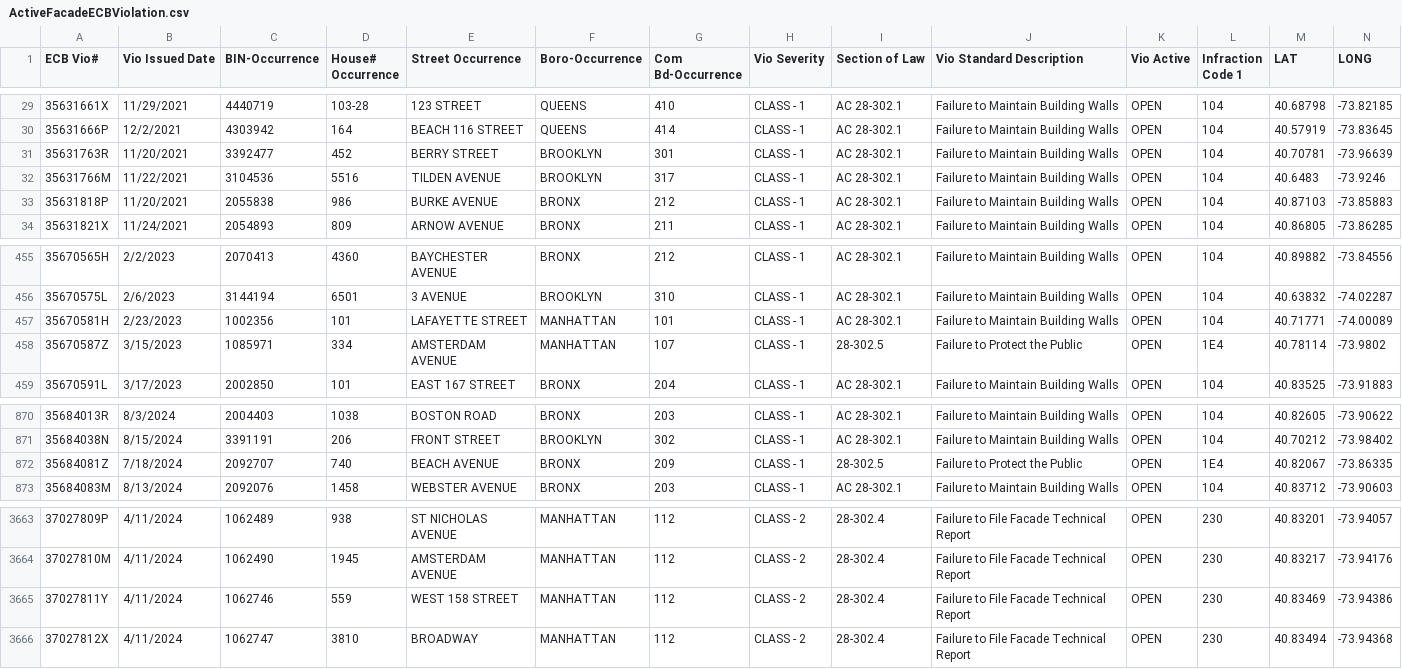
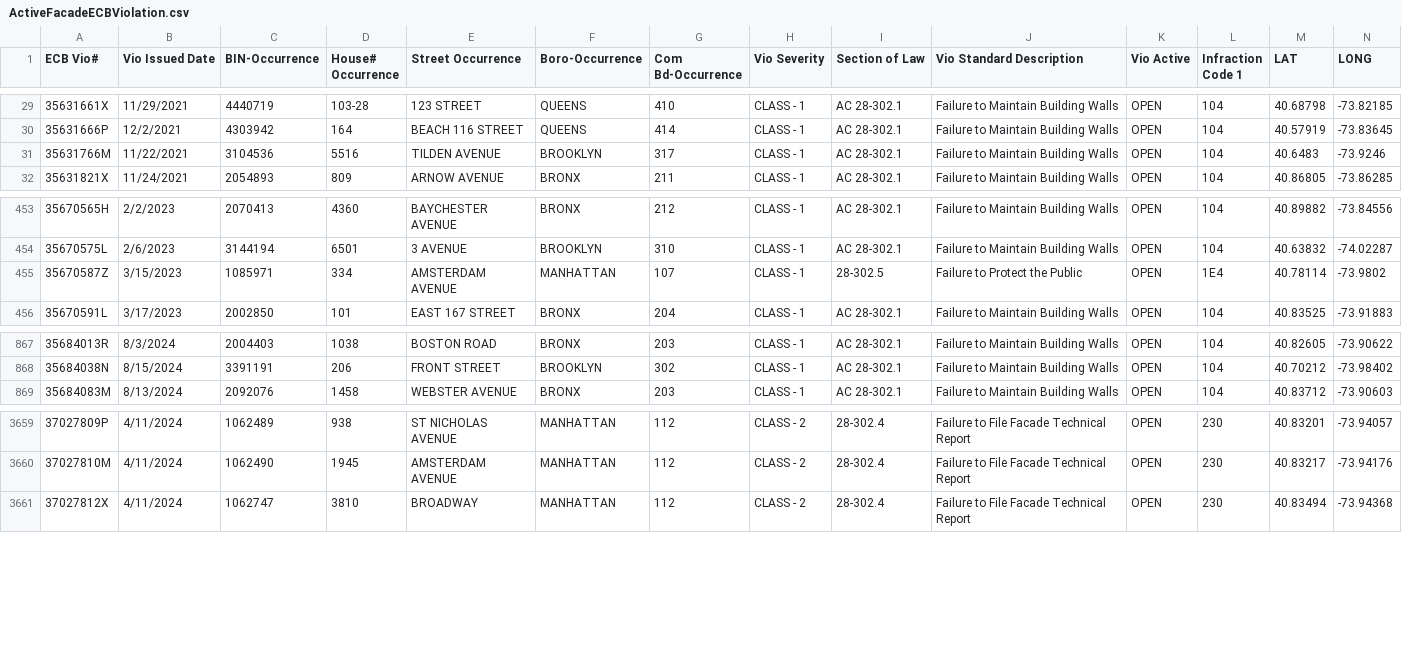
Before and after one commit to NYCDOB/FacadeSafetyReport, a CSV file: data/ActiveFacadeECBViolation.csv, drawn as a sheet; only a part is shown, gaps mark what is left out; the diff names each change by its address in the sheet, - before the commit and + after, or states it on an @@ line.

Commit message:
update from script Thu 11/21/2024  8:11:36.63, 4601 rows

```diff
--- a/data/ActiveFacadeECBViolation.csv
+++ b/data/ActiveFacadeECBViolation.csv
-row 31: 35631763R | 11/20/2021 | 3392477 | 452 | BERRY STREET | BROOKLYN | 301 | CLASS - 1 | AC 28-302.1 | Failure to Maintain Building Walls | OPEN | 104 | 40.70781 | -73.96639
-row 33: 35631818P | 11/20/2021 | 2055838 | 986 | BURKE AVENUE | BRONX | 212 | CLASS - 1 | AC 28-302.1 | Failure to Maintain Building Walls | OPEN | 104 | 40.87103 | -73.85883
-row 457: 35670581H | 2/23/2023 | 1002356 | 101 | LAFAYETTE STREET | MANHATTAN | 101 | CLASS - 1 | AC 28-302.1 | Failure to Maintain Building Walls | OPEN | 104 | 40.71771 | -74.00089
-row 872: 35684081Z | 7/18/2024 | 2092707 | 740 | BEACH AVENUE | BRONX | 209 | CLASS - 1 | 28-302.5 | Failure to Protect the Public | OPEN | 1E4 | 40.82067 | -73.86335
-row 3665: 37027811Y | 4/11/2024 | 1062746 | 559 | WEST 158 STREET | MANHATTAN | 112 | CLASS - 2 | 28-302.4 | Failure to File Facade Technical Report | OPEN | 230 | 40.83469 | -73.94386
```
